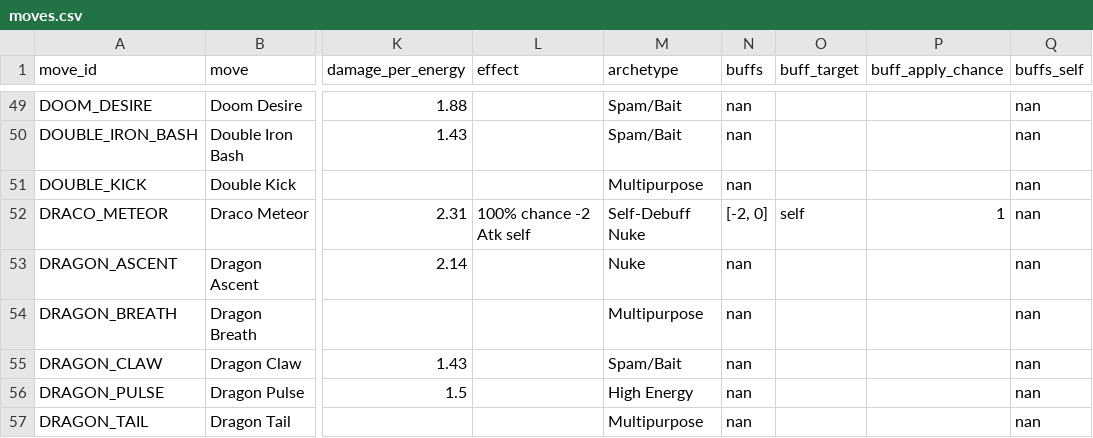
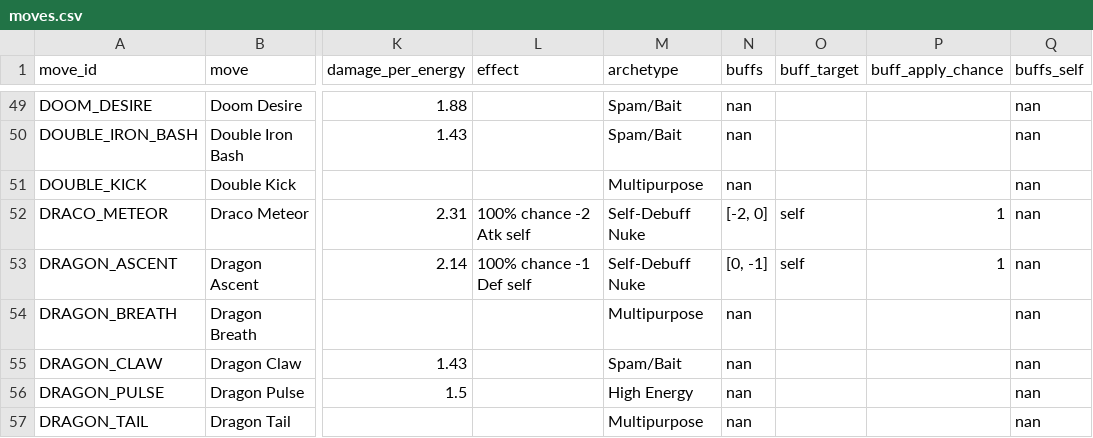
Before and after one commit to orgo-dev/pogo-pvp-ivs, a CSV file: data/moves.csv, drawn as a sheet; only a part is shown, gaps mark what is left out; the diff names each change by its address in the sheet, - before the commit and + after, or states it on an @@ line.

```diff
--- a/data/moves.csv
+++ b/data/moves.csv
-L53 (effect): (empty)
+L53 (effect): 100% chance -1 Def self
-M53 (archetype): Nuke
+M53 (archetype): Self-Debuff Nuke
-N53 (buffs): nan
+N53 (buffs): [0, -1]
-O53 (buff_target): (empty)
+O53 (buff_target): self
-P53 (buff_apply_chance): (empty)
+P53 (buff_apply_chance): 1
```
Also changed, not shown: 2 other files.
